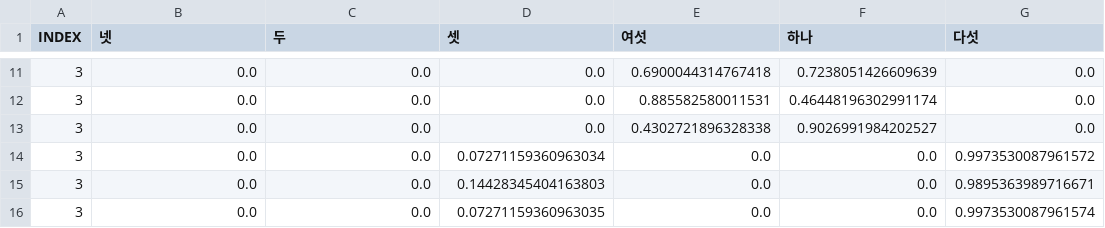
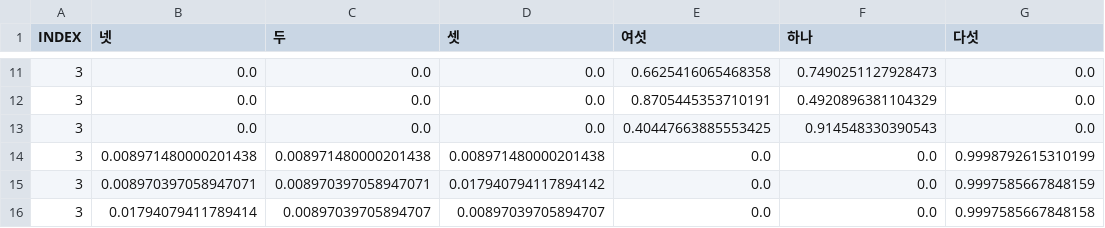
Before and after one commit to nwae/nwae, a CSV file: app.data/models/hypersphere_metricspace.demo_ut1.training_data.x.csv, drawn as a sheet; only a part is shown, gaps mark what is left out; the diff covers the shown part only.

```diff
--- a/app.data/models/hypersphere_metricspace.demo_ut1.training_data.x.csv
+++ b/app.data/models/hypersphere_metricspace.demo_ut1.training_data.x.csv
@@ -11,6 +11,6 @@ INDEX,넷,두,셋,여섯,하나,다섯
-3,0.0,0.0,0.0,0.6900044314767418,0.7238051426609639,0.0
-3,0.0,0.0,0.0,0.885582580011531,0.46448196302991174,0.0
-3,0.0,0.0,0.0,0.4302721896328338,0.9026991984202527,0.0
-3,0.0,0.0,0.07271159360963034,0.0,0.0,0.9973530087961572
-3,0.0,0.0,0.14428345404163803,0.0,0.0,0.9895363989716671
-3,0.0,0.0,0.07271159360963035,0.0,0.0,0.9973530087961574
+3,0.0,0.0,0.0,0.6625416065468358,0.7490251127928473,0.0
+3,0.0,0.0,0.0,0.8705445353710191,0.4920896381104329,0.0
+3,0.0,0.0,0.0,0.40447663885553425,0.914548330390543,0.0
+3,0.008971480000201438,0.008971480000201438,0.008971480000201438,0.0,0.0,0.9998792615310199
+3,0.008970397058947071,0.008970397058947071,0.017940794117894142,0.0,0.0,0.9997585667848159
+3,0.01794079411789414,0.00897039705894707,0.00897039705894707,0.0,0.0,0.9997585667848158
```
Also changed, not shown: 32 edited cells elsewhere in this file, app.data/models/hypersphere_metricspace.demo_ut1.training_data.x_friendly.csv, app.data/models/hypersphere_metricspace.demo_ut1.x_clustered.csv, 10 other files.
